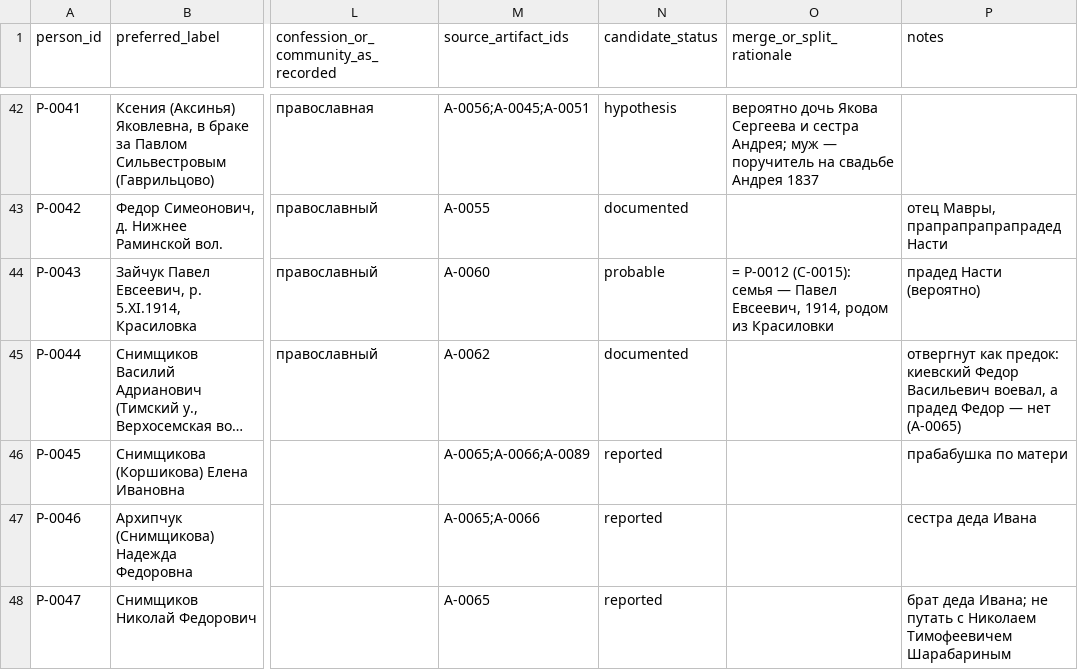
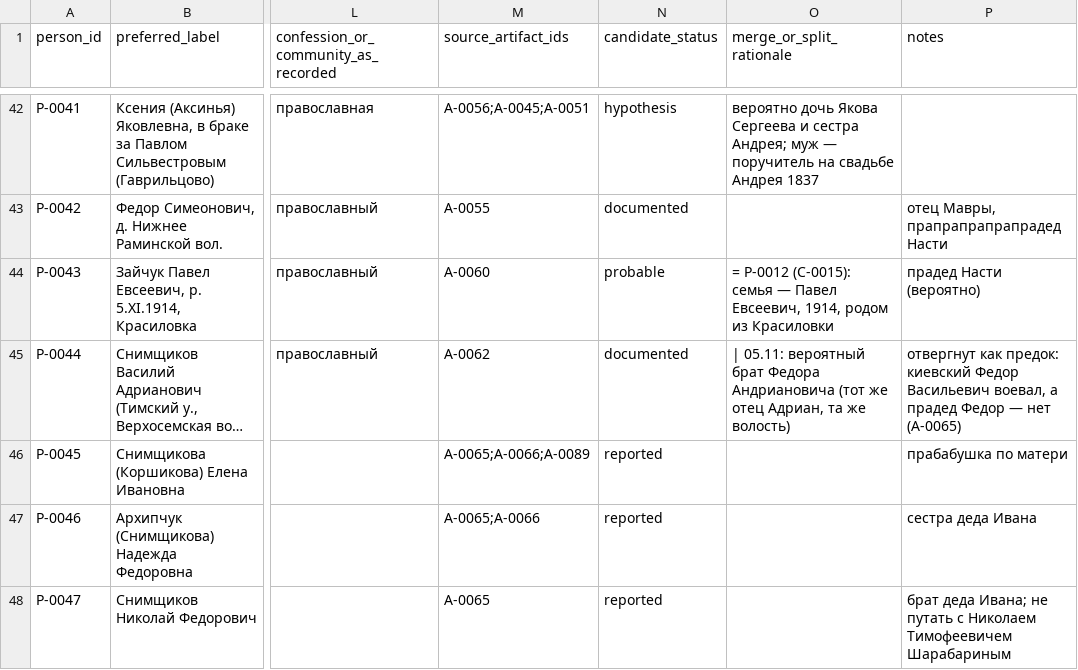
Before and after one commit to sokomishalov/komarova-genealogy, a CSV file: case/person-register.csv, drawn as a sheet; only a part is shown, gaps mark what is left out; long unchanged cells end in …; the diff covers the shown part only; the diff names each change by its address in the sheet, - before the commit and + after, or states it on an @@ line.

```diff
--- a/case/person-register.csv
+++ b/case/person-register.csv
-O45 (merge_or_split_rationale): (empty)
+O45 (merge_or_split_rationale): | 05.11: вероятный брат Федора Андриановича (тот же отец Адриан, та же волость)
```
Also changed, not shown: 1 added row and 7 edited cells elsewhere in this file, case/artifact-register.csv, case/claims-register.csv, 2 other files.
